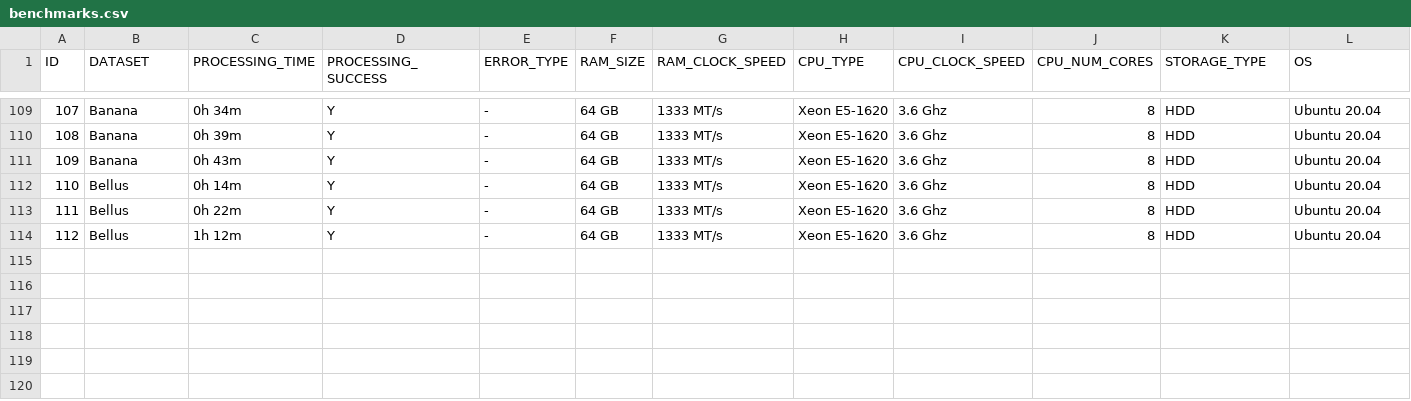
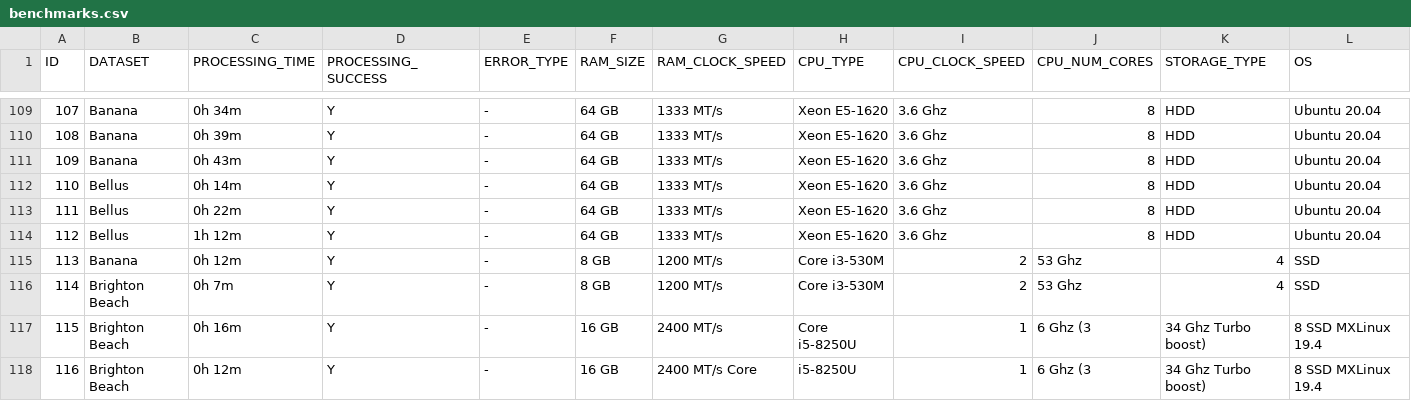
Before and after one commit to OpenDroneMap/odm-benchmarks, a CSV file: data/benchmarks.csv, drawn as a sheet; only a part is shown, gaps mark what is left out; rows hold the shown columns only; the diff names each change by its address in the sheet, - before the commit and + after, or states it on an @@ line.

Commit message:
Update benchmark
Add some benchmark. It also compare CPU vs GPU in Brighton beach dataset (https://github.com/pierotofy/drone_dataset_brighton_beach/tree/master)

```diff
--- a/data/benchmarks.csv
+++ b/data/benchmarks.csv
+row 115: 113 | Banana | 0h 12m | Y | - | 8 GB | 1200 MT/s | Core i3-530M | 2 | 53 Ghz | 4 | SSD
+row 116: 114 | Brighton Beach | 0h 7m | Y | - | 8 GB | 1200 MT/s | Core i3-530M | 2 | 53 Ghz | 4 | SSD
+row 117: 115 | Brighton Beach | 0h 16m | Y | - | 16 GB | 2400 MT/s | Core i5-8250U | 1 | 6 Ghz (3 | 34 Ghz Turbo boost) | 8 SSD MXLinux 19.4
+row 118: 116 | Brighton Beach | 0h 12m | Y | - | 16 GB | 2400 MT/s Core | i5-8250U | 1 | 6 Ghz (3 | 34 Ghz Turbo boost) | 8 SSD MXLinux 19.4
```
